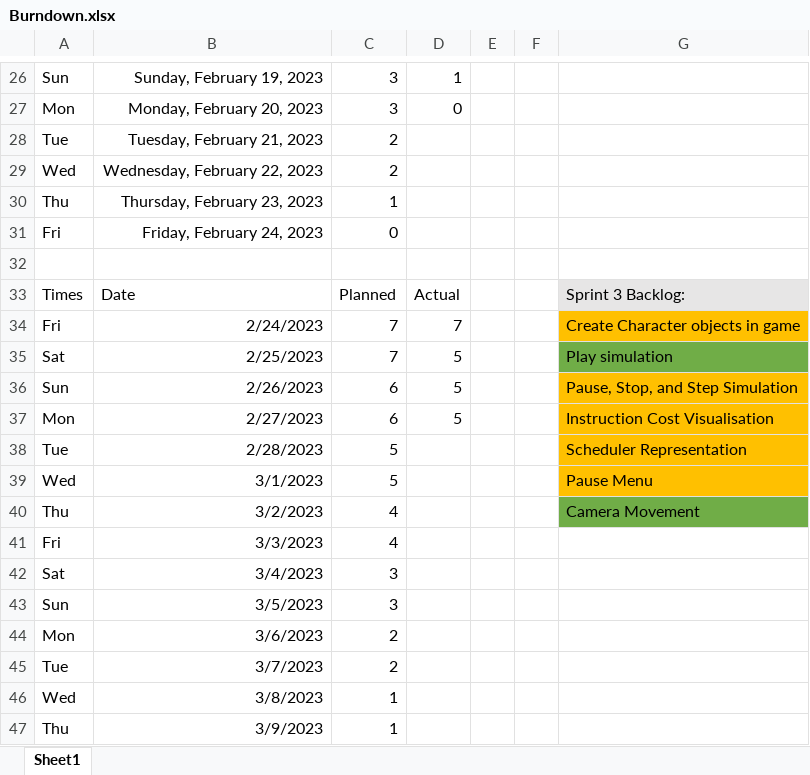
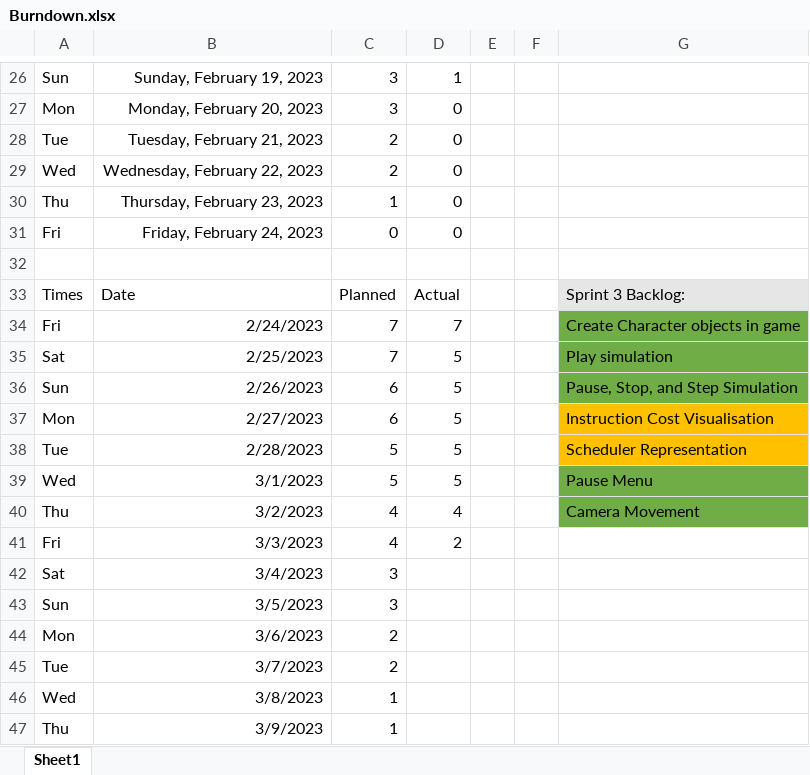
Before and after one commit to BartonLouis/ConcurrentProgrammingGame, an Excel workbook: Burndown.xlsx, sheet Sheet1, drawn as a sheet; only a part is shown, gaps mark what is left out; values as stored, in another font and other column widths than the file's, no borders; charts and pictures not drawn; the diff names each change by its address in the sheet, - before the commit and + after, or states it on an @@ line.

```diff
--- a/Burndown.xlsx (sheet Sheet1)
+++ b/Burndown.xlsx (sheet Sheet1)
-D28:D31: (empty)
+D28:D31: 0
-G34 fill: #FFC000
+G34 fill: #70AD47
-G36 fill: #FFC000
+G36 fill: #70AD47
-D38:D39: (empty)
+D38:D39: 5
-G39 fill: #FFC000
+G39 fill: #70AD47
-D40: (empty)
+D40: 4
-D41: (empty)
+D41: 2
```
Also changed, not shown: charts or pictures, 35 other files.
